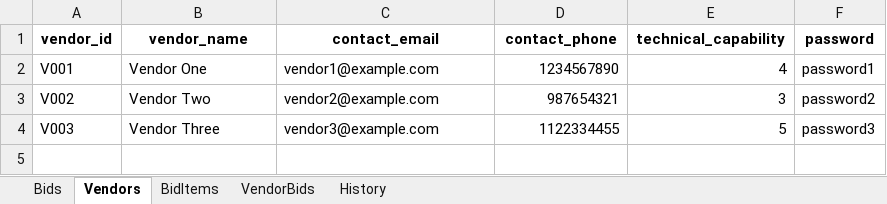
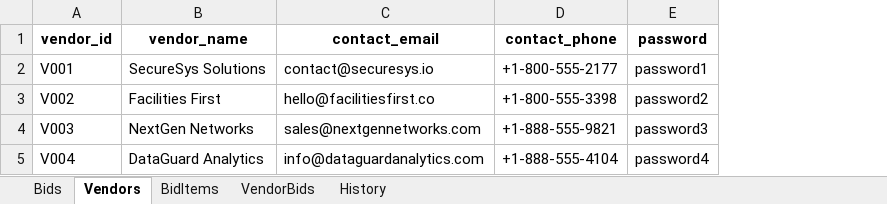
Before and after one commit to vineet2812/BidSystem, an Excel workbook: database.xlsx, sheet Vendors, drawn as a sheet; values as stored, in another font and other column widths than the file's, no borders; removed rows and columns are numbered as before the commit, all else as after; the diff names each change by its address in the sheet, - before the commit and + after, or states it on an @@ line.

```diff
--- a/database.xlsx (sheet Vendors)
+++ b/database.xlsx (sheet Vendors)
-column E (technical_capability), rows 2-4: 4 | 3 | 5
-B2 (vendor_name): Vendor One
+B2 (vendor_name): SecureSys Solutions
-C2 (contact_email): vendor1@example.com
+C2 (contact_email): contact@securesys.io
-D2 (contact_phone): 1234567890
+D2 (contact_phone): +1-800-555-2177
-B3 (vendor_name): Vendor Two
+B3 (vendor_name): Facilities First
-C3 (contact_email): vendor2@example.com
+C3 (contact_email): hello@facilitiesfirst.co
-D3 (contact_phone): 987654321
+D3 (contact_phone): +1-800-555-3398
-B4 (vendor_name): Vendor Three
+B4 (vendor_name): NextGen Networks
-C4 (contact_email): vendor3@example.com
+C4 (contact_email): sales@nextgennetworks.com
-D4 (contact_phone): 1122334455
+D4 (contact_phone): +1-888-555-9821
+row 5: V004 | DataGuard Analytics | info@dataguardanalytics.com | +1-888-555-4104 | password4
```
Also changed, not shown: sheet History, sheet Bids, sheet VendorBids, sheet BidItems, 16 other files.
